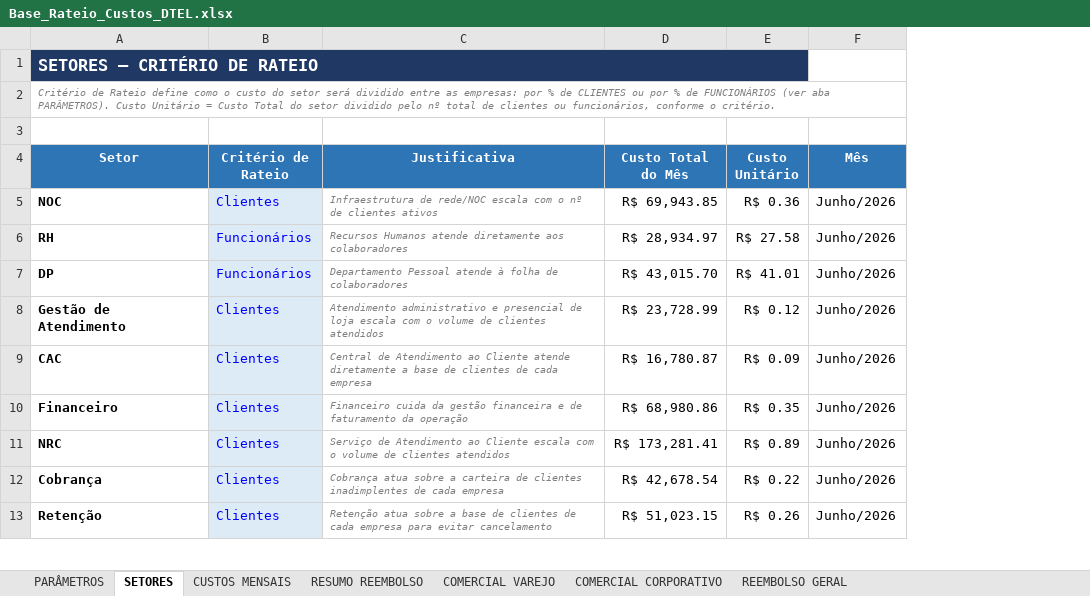
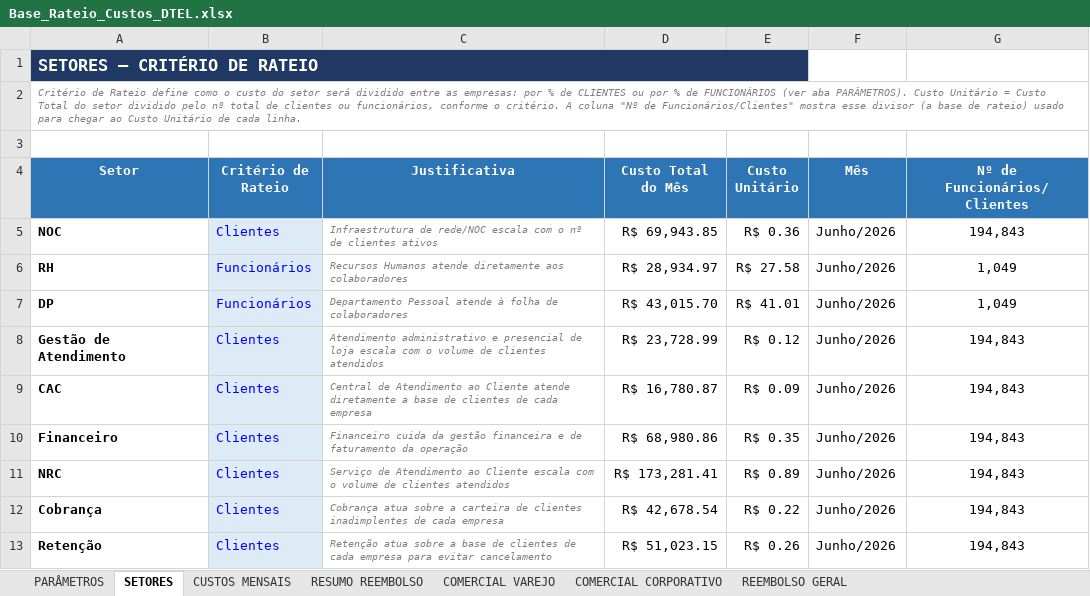
Before and after one commit to Deboradtelelecom/Base-dos-setores, an Excel workbook: dados-mensais/Base_Rateio_Custos_DTEL.xlsx, sheet SETORES, drawn as a sheet; only a part is shown; values as stored, in another font and other column widths than the file's, no borders; the diff names each change by its address in the sheet, - before the commit and + after, or states it on an @@ line.

Commit message:
Publicação automática — 31/08/2026, 08:50:04

```diff
--- a/dados-mensais/Base_Rateio_Custos_DTEL.xlsx (sheet SETORES)
+++ b/dados-mensais/Base_Rateio_Custos_DTEL.xlsx (sheet SETORES)
+column G (Nº de Funcionários/Clientes), rows 5-13: 194,843 | 1,049 | 1,049 | 194,843 | 194,843 | 194,843 | 194,843 | 194,843 | 194,843
-A2 (Setor): …o critério.
+A2 (Setor): …o critério. A coluna "Nº de Funcionários/Clientes" mostra esse divisor (a base de rateio) usado para chegar ao Custo Unitário de cada linha.
```
